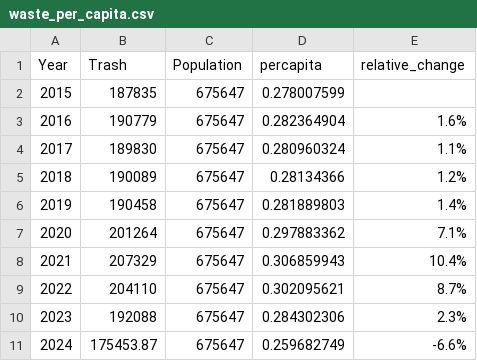
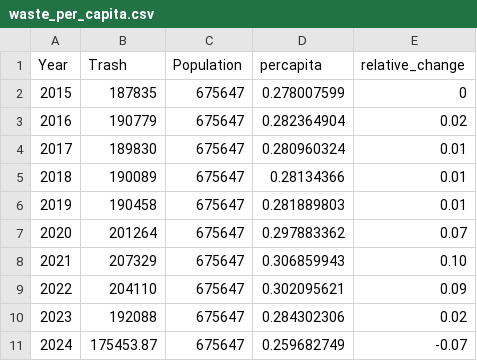
Before and after one commit to code4policy/COB-Waste-Management, a CSV file: data_analysis/waste_per_capita.csv, drawn as a sheet.

```diff
--- a/data_analysis/waste_per_capita.csv
+++ b/data_analysis/waste_per_capita.csv
@@ -1,11 +1,11 @@
 Year,Trash,Population,percapita,relative_change
-2015,187835,675647,0.278007599,
-2016,190779,675647,0.282364904,1.6%
-2017,189830,675647,0.280960324,1.1%
-2018,190089,675647,0.28134366,1.2%
-2019,190458,675647,0.281889803,1.4%
-2020,201264,675647,0.297883362,7.1%
-2021,207329,675647,0.306859943,10.4%
-2022,204110,675647,0.302095621,8.7%
-2023,192088,675647,0.284302306,2.3%
-2024,175453.87,675647,0.259682749,-6.6%
+2015,187835,675647,0.278007599,0
+2016,190779,675647,0.282364904,0.02
+2017,189830,675647,0.280960324,0.01
+2018,190089,675647,0.28134366,0.01
+2019,190458,675647,0.281889803,0.01
+2020,201264,675647,0.297883362,0.07
+2021,207329,675647,0.306859943,0.10
+2022,204110,675647,0.302095621,0.09
+2023,192088,675647,0.284302306,0.02
+2024,175453.87,675647,0.259682749,-0.07
```
Also changed, not shown: 2 other files.
